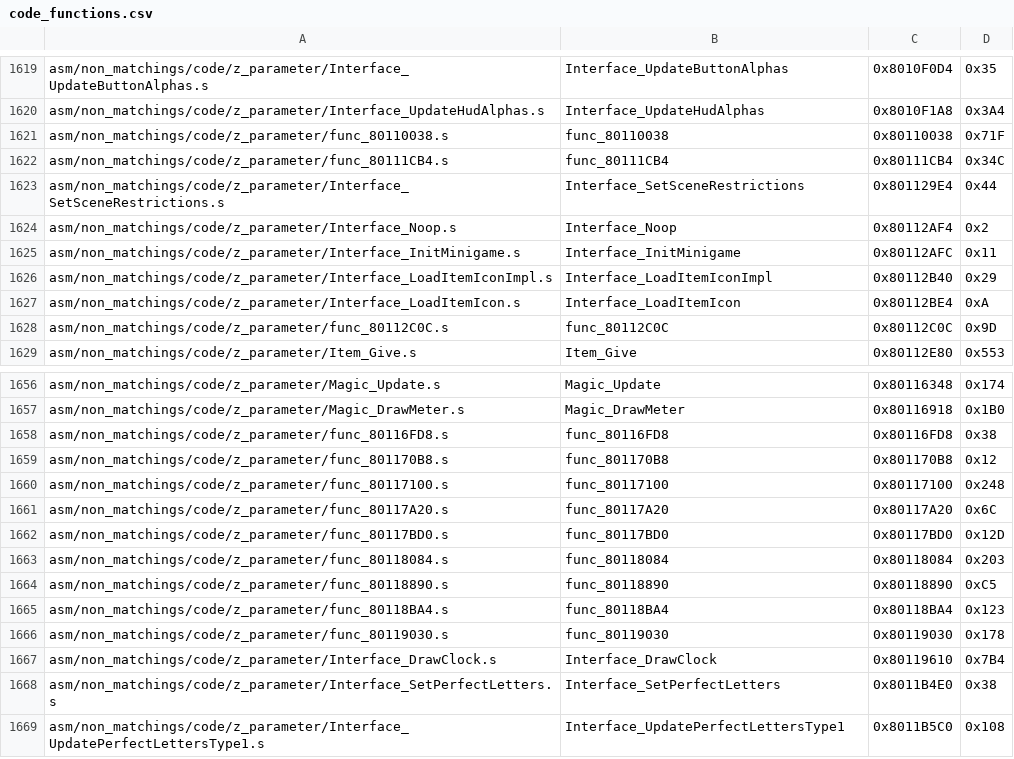
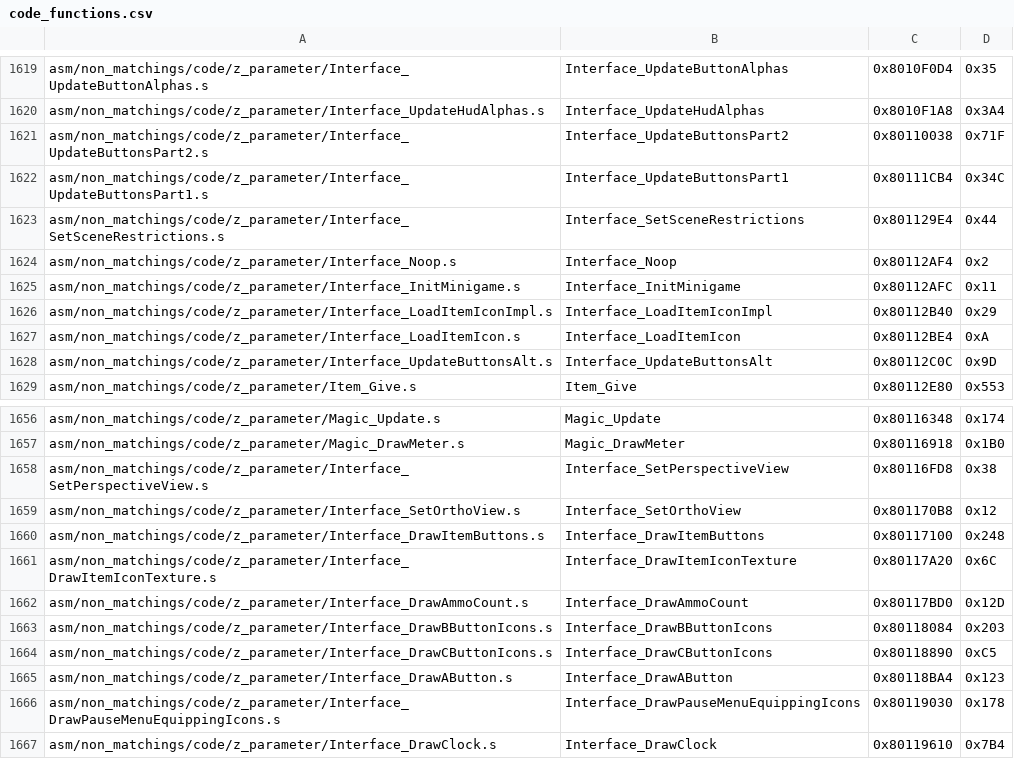
Before and after one commit to zeldaret/mm, a CSV file: tools/sizes/code_functions.csv, drawn as a sheet; only a part is shown, gaps mark what is left out; the shorter side is filled out with more unchanged rows.

Commit message:
`z_parameter`: Buttons (part 9) (#1192)
* import button docs

* cleanup

* sync timer val

* add flag comments

* Update src/code/z_parameter.c

Co-authored-by: Derek Hensley <hensley.derek58@gmail.com>

* Update src/code/z_parameter.c

Co-authored-by: Derek Hensley <hensley.derek58@gmail.com>

* Update src/code/z_parameter.c

Co-authored-by: Derek Hensley <hensley.derek58@gmail.com>

* fix merge master

---------

Co-authored-by: Derek Hensley <hensley.derek58@gmail.com>

```diff
--- a/tools/sizes/code_functions.csv
+++ b/tools/sizes/code_functions.csv
@@ -1620,4 +1620,4 @@ asm/non_matchings/code/z_parameter/Interface_UpdateButtonAlphas.s,Interface_Upda
 asm/non_matchings/code/z_parameter/Interface_UpdateHudAlphas.s,Interface_UpdateHudAlphas,0x8010F1A8,0x3A4
-asm/non_matchings/code/z_parameter/func_80110038.s,func_80110038,0x80110038,0x71F
-asm/non_matchings/code/z_parameter/func_80111CB4.s,func_80111CB4,0x80111CB4,0x34C
+asm/non_matchings/code/z_parameter/Interface_UpdateButtonsPart2.s,Interface_UpdateButtonsPart2,0x80110038,0x71F
+asm/non_matchings/code/z_parameter/Interface_UpdateButtonsPart1.s,Interface_UpdateButtonsPart1,0x80111CB4,0x34C
 asm/non_matchings/code/z_parameter/Interface_SetSceneRestrictions.s,Interface_SetSceneRestrictions,0x801129E4,0x44
@@ -1627,3 +1627,3 @@ asm/non_matchings/code/z_parameter/Interface_LoadItemIconImpl.s,Interface_LoadIt
 asm/non_matchings/code/z_parameter/Interface_LoadItemIcon.s,Interface_LoadItemIcon,0x80112BE4,0xA
-asm/non_matchings/code/z_parameter/func_80112C0C.s,func_80112C0C,0x80112C0C,0x9D
+asm/non_matchings/code/z_parameter/Interface_UpdateButtonsAlt.s,Interface_UpdateButtonsAlt,0x80112C0C,0x9D
 asm/non_matchings/code/z_parameter/Item_Give.s,Item_Give,0x80112E80,0x553
@@ -1657,11 +1657,11 @@ asm/non_matchings/code/z_parameter/Magic_Update.s,Magic_Update,0x80116348,0x174
 asm/non_matchings/code/z_parameter/Magic_DrawMeter.s,Magic_DrawMeter,0x80116918,0x1B0
-asm/non_matchings/code/z_parameter/func_80116FD8.s,func_80116FD8,0x80116FD8,0x38
-asm/non_matchings/code/z_parameter/func_801170B8.s,func_801170B8,0x801170B8,0x12
-asm/non_matchings/code/z_parameter/func_80117100.s,func_80117100,0x80117100,0x248
-asm/non_matchings/code/z_parameter/func_80117A20.s,func_80117A20,0x80117A20,0x6C
-asm/non_matchings/code/z_parameter/func_80117BD0.s,func_80117BD0,0x80117BD0,0x12D
-asm/non_matchings/code/z_parameter/func_80118084.s,func_80118084,0x80118084,0x203
-asm/non_matchings/code/z_parameter/func_80118890.s,func_80118890,0x80118890,0xC5
-asm/non_matchings/code/z_parameter/func_80118BA4.s,func_80118BA4,0x80118BA4,0x123
-asm/non_matchings/code/z_parameter/func_80119030.s,func_80119030,0x80119030,0x178
+asm/non_matchings/code/z_parameter/Interface_SetPerspectiveView.s,Interface_SetPerspectiveView,0x80116FD8,0x38
+asm/non_matchings/code/z_parameter/Interface_SetOrthoView.s,Interface_SetOrthoView,0x801170B8,0x12
+asm/non_matchings/code/z_parameter/Interface_DrawItemButtons.s,Interface_DrawItemButtons,0x80117100,0x248
+asm/non_matchings/code/z_parameter/Interface_DrawItemIconTexture.s,Interface_DrawItemIconTexture,0x80117A20,0x6C
+asm/non_matchings/code/z_parameter/Interface_DrawAmmoCount.s,Interface_DrawAmmoCount,0x80117BD0,0x12D
+asm/non_matchings/code/z_parameter/Interface_DrawBButtonIcons.s,Interface_DrawBButtonIcons,0x80118084,0x203
+asm/non_matchings/code/z_parameter/Interface_DrawCButtonIcons.s,Interface_DrawCButtonIcons,0x80118890,0xC5
+asm/non_matchings/code/z_parameter/Interface_DrawAButton.s,Interface_DrawAButton,0x80118BA4,0x123
+asm/non_matchings/code/z_parameter/Interface_DrawPauseMenuEquippingIcons.s,Interface_DrawPauseMenuEquippingIcons,0x80119030,0x178
 asm/non_matchings/code/z_parameter/Interface_DrawClock.s,Interface_DrawClock,0x80119610,0x7B4
```
Also changed, not shown: 11 other files.
